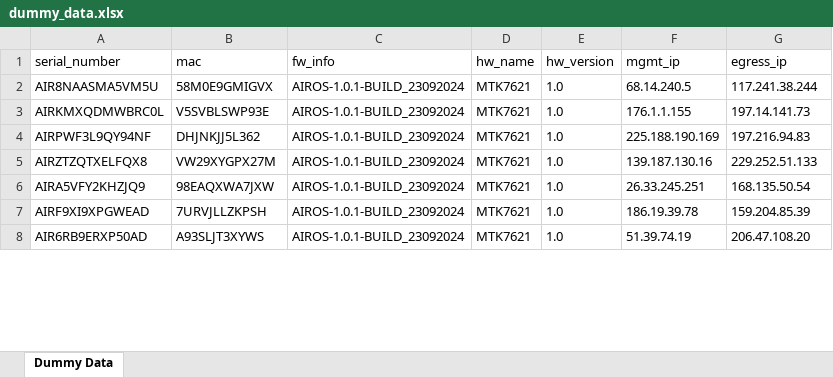
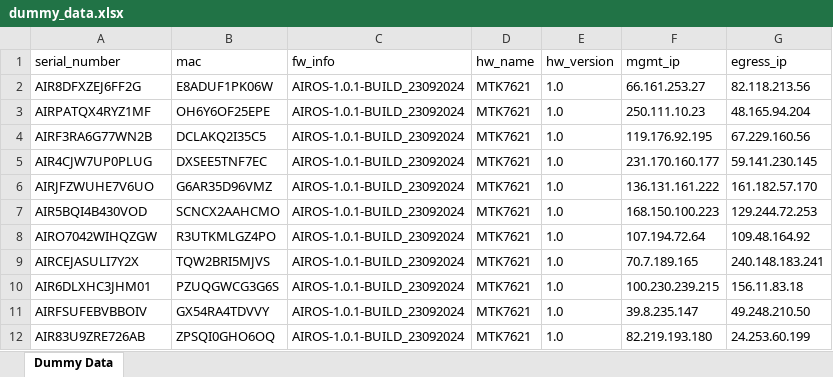
Before and after one commit to dahiyamonu/Cloud-Tester, an Excel workbook: automate/media/dummy_data.xlsx, sheet Dummy Data, drawn as a sheet; only a part is shown; values as stored, in another font and other column widths than the file's, no borders; addresses are those after the commit; the diff covers the shown part only; the diff names each change by its address in the sheet, - before the commit and + after, or states it on an @@ line.

```diff
--- a/automate/media/dummy_data.xlsx (sheet Dummy Data)
+++ b/automate/media/dummy_data.xlsx (sheet Dummy Data)
-A2 (serial_number): AIR8NAASMA5VM5U
+A2 (serial_number): AIR8DFXZEJ6FF2G
-B2 (mac): 58M0E9GMIGVX
+B2 (mac): E8ADUF1PK06W
-F2 (mgmt_ip): 68.14.240.5
+F2 (mgmt_ip): 66.161.253.27
-G2 (egress_ip): 117.241.38.244
+G2 (egress_ip): 82.118.213.56
-A3 (serial_number): AIRKMXQDMWBRC0L
+A3 (serial_number): AIRPATQX4RYZ1MF
-B3 (mac): V5SVBLSWP93E
+B3 (mac): OH6Y6OF25EPE
-F3 (mgmt_ip): 176.1.1.155
+F3 (mgmt_ip): 250.111.10.23
-G3 (egress_ip): 197.14.141.73
+G3 (egress_ip): 48.165.94.204
-A4 (serial_number): AIRPWF3L9QY94NF
+A4 (serial_number): AIRF3RA6G77WN2B
-B4 (mac): DHJNKJJ5L362
+B4 (mac): DCLAKQ2I35C5
-F4 (mgmt_ip): 225.188.190.169
+F4 (mgmt_ip): 119.176.92.195
-G4 (egress_ip): 197.216.94.83
+G4 (egress_ip): 67.229.160.56
-A5 (serial_number): AIRZTZQTXELFQX8
+A5 (serial_number): AIR4CJW7UP0PLUG
-B5 (mac): VW29XYGPX27M
+B5 (mac): DXSEE5TNF7EC
-F5 (mgmt_ip): 139.187.130.16
+F5 (mgmt_ip): 231.170.160.177
-G5 (egress_ip): 229.252.51.133
+G5 (egress_ip): 59.141.230.145
-A6 (serial_number): AIRA5VFY2KHZJQ9
+A6 (serial_number): AIRJFZWUHE7V6UO
-B6 (mac): 98EAQXWA7JXW
+B6 (mac): G6AR35D96VMZ
-F6 (mgmt_ip): 26.33.245.251
+F6 (mgmt_ip): 136.131.161.222
-G6 (egress_ip): 168.135.50.54
+G6 (egress_ip): 161.182.57.170
+row 7: AIR5BQI4B430VOD | SCNCX2AAHCMO | AIROS-1.0.1-BUILD_23092024 | MTK7621 | 1.0 | 168.150.100.223 | 129.244.72.253
-A8 (serial_number): AIRF9XI9XPGWEAD
+A8 (serial_number): AIRO7042WIHQZGW
-B8 (mac): 7URVJLLZKPSH
+B8 (mac): R3UTKMLGZ4PO
-F8 (mgmt_ip): 186.19.39.78
+F8 (mgmt_ip): 107.194.72.64
-G8 (egress_ip): 159.204.85.39
+G8 (egress_ip): 109.48.164.92
+row 9: AIRCEJASULI7Y2X | TQW2BRI5MJVS | AIROS-1.0.1-BUILD_23092024 | MTK7621 | 1.0 | 70.7.189.165 | 240.148.183.241
+row 10: AIR6DLXHC3JHM01 | PZUQGWCG3G6S | AIROS-1.0.1-BUILD_23092024 | MTK7621 | 1.0 | 100.230.239.215 | 156.11.83.18
-A11 (serial_number): AIR6RB9ERXP50AD
+A11 (serial_number): AIRFSUFEBVBBOIV
-B11 (mac): A93SLJT3XYWS
+B11 (mac): GX54RA4TDVVY
-F11 (mgmt_ip): 51.39.74.19
+F11 (mgmt_ip): 39.8.235.147
-G11 (egress_ip): 206.47.108.20
+G11 (egress_ip): 49.248.210.50
+row 12: AIR83U9ZRE726AB | ZPSQI0GHO6OQ | AIROS-1.0.1-BUILD_23092024 | MTK7621 | 1.0 | 82.219.193.180 | 24.253.60.199
```
Also changed, not shown: 5 added rows, 9 removed rows and 136 edited cells elsewhere in this sheet, 14 other files.
